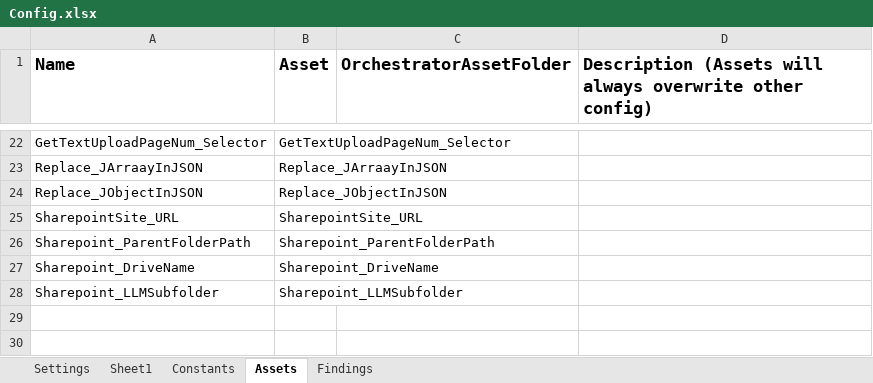
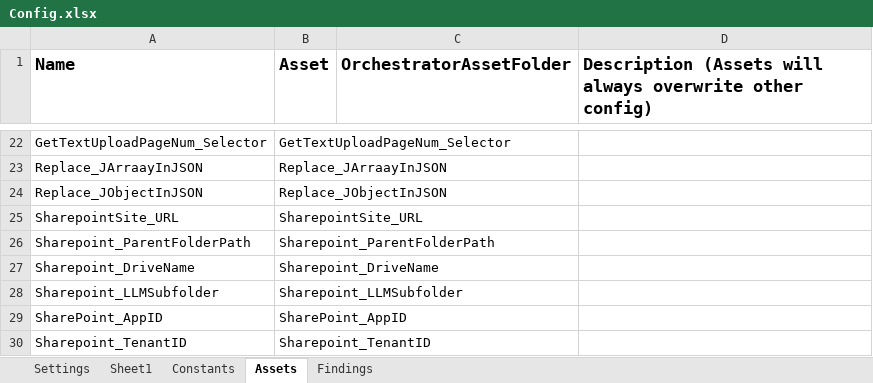
Before and after one commit to Dominiuminc/AZ-Application-Review-Process_Performer, an Excel workbook: Data/Config.xlsx, sheet Assets, drawn as a sheet; only a part is shown, gaps mark what is left out; values as stored, in another font and other column widths than the file's, no borders; the diff names each change by its address in the sheet, - before the commit and + after, or states it on an @@ line.

Commit message:
Updated Sharepoint Upload authentication fix, AssetSources fix

```diff
--- a/Data/Config.xlsx (sheet Assets)
+++ b/Data/Config.xlsx (sheet Assets)
+row 29: SharePoint_AppID | SharePoint_AppID
+row 30: Sharepoint_TenantID | Sharepoint_TenantID
```
Also changed, not shown: sheet Findings, sheet Constants, 19 other files.
